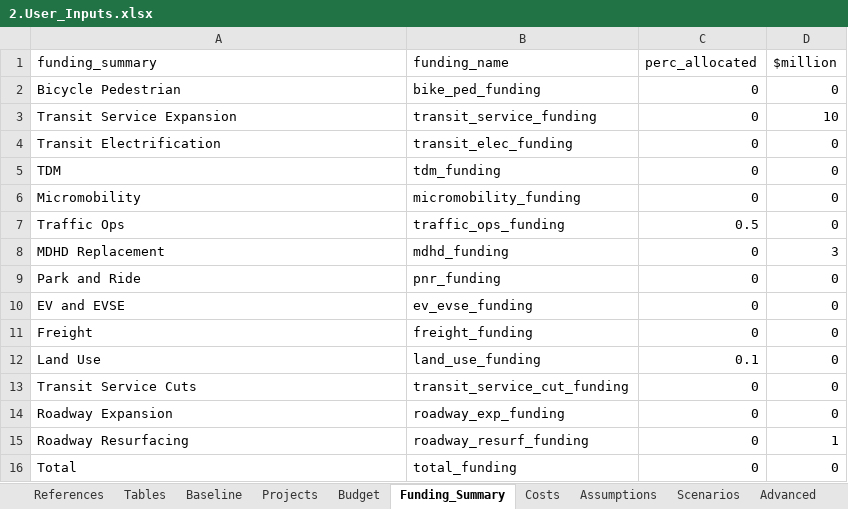
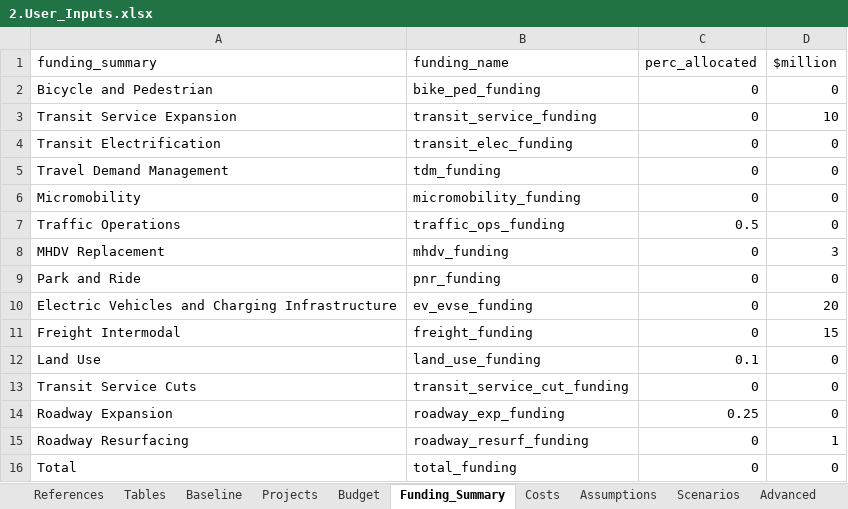
Before and after one commit to camsys/TEACART, an Excel workbook: data/2.User_Inputs.xlsx, sheet Funding_Summary, drawn as a sheet; values as stored, in another font and other column widths than the file's, no borders; the diff names each change by its address in the sheet, - before the commit and + after, or states it on an @@ line.

```diff
--- a/data/2.User_Inputs.xlsx (sheet Funding_Summary)
+++ b/data/2.User_Inputs.xlsx (sheet Funding_Summary)
-A2 (funding_summary): Bicycle Pedestrian
+A2 (funding_summary): Bicycle and Pedestrian
-A5 (funding_summary): TDM
+A5 (funding_summary): Travel Demand Management
-A7 (funding_summary): Traffic Ops
+A7 (funding_summary): Traffic Operations
-A8 (funding_summary): MDHD Replacement
+A8 (funding_summary): MHDV Replacement
-B8 (funding_name): mdhd_funding
+B8 (funding_name): mhdv_funding
-A10 (funding_summary): EV and EVSE
+A10 (funding_summary): Electric Vehicles and Charging Infrastructure
-D10 ($million): 0
+D10 ($million): 20
-A11 (funding_summary): Freight
+A11 (funding_summary): Freight Intermodal
-D11 ($million): 0
+D11 ($million): 15
-C14 (perc_allocated): 0
+C14 (perc_allocated): 0.25
```
Also changed, not shown: data/sources.xlsx.
